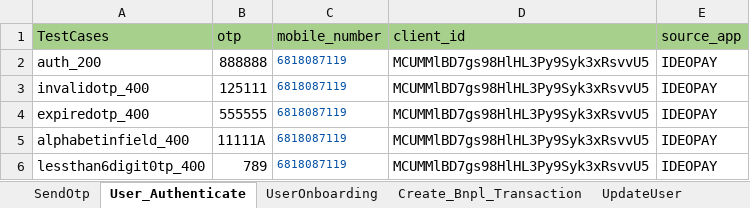
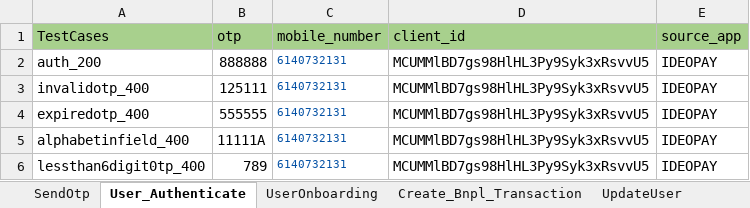
Before and after one commit to Yashwanth-2000/RingPay_APIAutomation, an Excel workbook: src/main/java/com/Datasheet/RingPayAPI_TestData_stage.xlsx, sheet User_Authenticate, drawn as a sheet; values as stored, in another font and other column widths than the file's, no borders; the diff names each change by its address in the sheet, - before the commit and + after, or states it on an @@ line.

```diff
--- a/src/main/java/com/Datasheet/RingPayAPI_TestData_stage.xlsx (sheet User_Authenticate)
+++ b/src/main/java/com/Datasheet/RingPayAPI_TestData_stage.xlsx (sheet User_Authenticate)
-C2:C6 (mobile_number): 6818087119
+C2:C6 (mobile_number): 6140732131
```
Also changed, not shown: sheet RegisterUser, sheet UpdateUser, sheet SendOtp, sheet Create_Bnpl_Transaction, sheet UserOnboarding, 28 other files.
